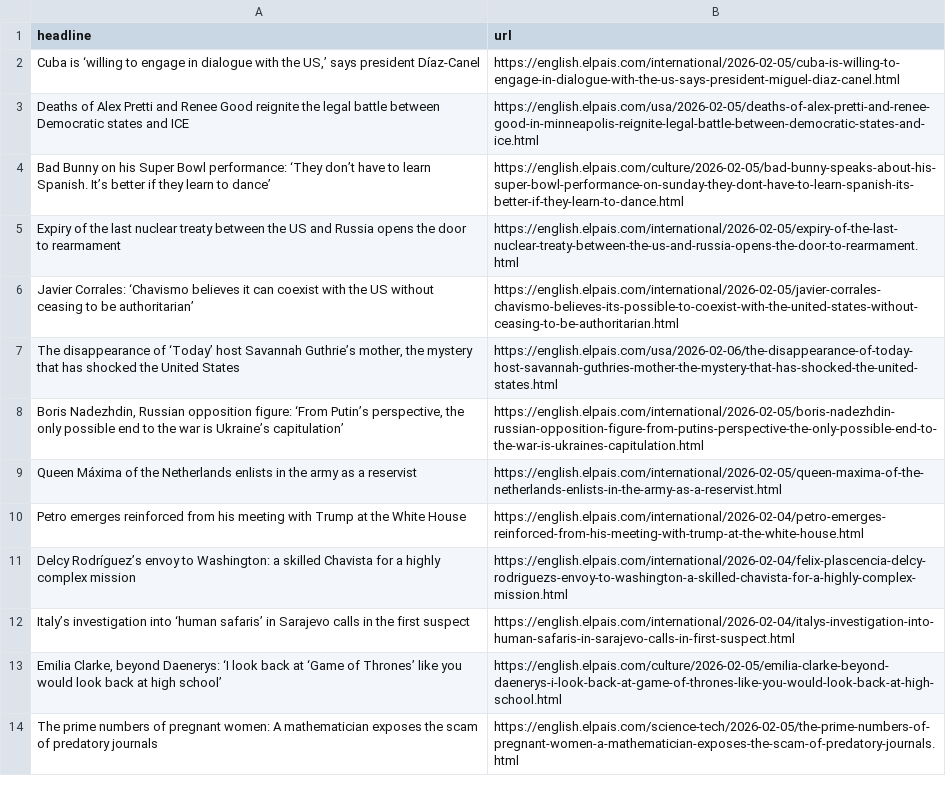
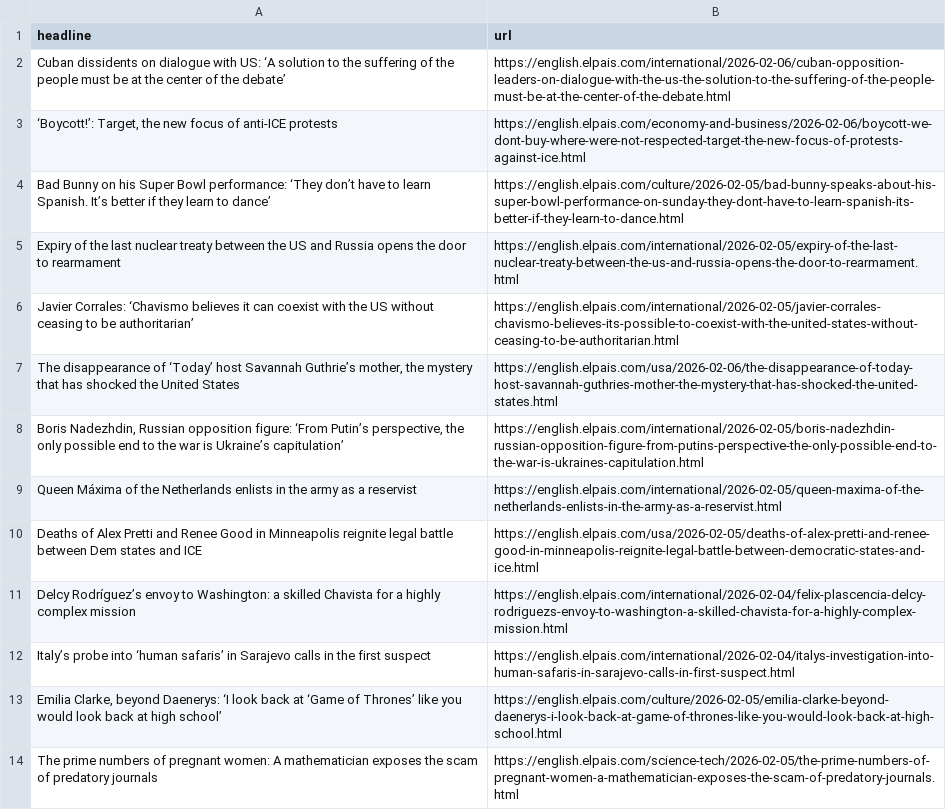
Before and after one commit to berberebecca/el-pais-autoscraper, a CSV file: headlines.csv, drawn as a sheet; only a part is shown.

```diff
--- a/headlines.csv
+++ b/headlines.csv
@@ -1,4 +1,4 @@
 headline,url
-"Cuba is ‘willing to engage in dialogue with the US,’ says president Díaz-Canel",https://english.elpais.com/international/2026-02-05/cuba-is-willing-to-engage-in-dialogue-with-the-us-says-president-miguel-diaz-canel.html
-Deaths of Alex Pretti and Renee Good reignite the legal battle between Democratic states and ICE,https://english.elpais.com/usa/2026-02-05/deaths-of-alex-pretti-and-renee-good-in-minneapolis-reignite-legal-battle-between-democratic-states-and-ice.html
+Cuban dissidents on dialogue with US: ‘A solution to the suffering of the people must be at the center of the debate’,https://english.elpais.com/international/2026-02-06/cuban-opposition-leaders-on-dialogue-with-the-us-the-solution-to-the-suffering-of-the-people-must-be-at-the-center-of-the-debate.html
+"‘Boycott!’: Target, the new focus of anti-ICE protests ",https://english.elpais.com/economy-and-business/2026-02-06/boycott-we-dont-buy-where-were-not-respected-target-the-new-focus-of-protests-against-ice.html
 "Bad Bunny on his Super Bowl performance: ‘They don’t have to learn Spanish. It’s better if they learn to dance’
@@ -10,5 +10,5 @@ Javier Corrales: ‘Chavismo believes it can coexist with the US without ceasing
 Queen Máxima of the Netherlands enlists in the army as a reservist,https://english.elpais.com/international/2026-02-05/queen-maxima-of-the-netherlands-enlists-in-the-army-as-a-reservist.html
-Petro emerges reinforced from his meeting with Trump at the White House,https://english.elpais.com/international/2026-02-04/petro-emerges-reinforced-from-his-meeting-with-trump-at-the-white-house.html
+Deaths of Alex Pretti and Renee Good in Minneapolis reignite legal battle between Dem states and ICE,https://english.elpais.com/usa/2026-02-05/deaths-of-alex-pretti-and-renee-good-in-minneapolis-reignite-legal-battle-between-democratic-states-and-ice.html
 Delcy Rodríguez’s envoy to Washington: a skilled Chavista for a highly complex mission,https://english.elpais.com/international/2026-02-04/felix-plascencia-delcy-rodriguezs-envoy-to-washington-a-skilled-chavista-for-a-highly-complex-mission.html
-Italy’s investigation into ‘human safaris’ in Sarajevo calls in the first suspect,https://english.elpais.com/international/2026-02-04/italys-investigation-into-human-safaris-in-sarajevo-calls-in-first-suspect.html
+Italy’s probe into ‘human safaris’ in Sarajevo calls in the first suspect,https://english.elpais.com/international/2026-02-04/italys-investigation-into-human-safaris-in-sarajevo-calls-in-first-suspect.html
 "Emilia Clarke, beyond Daenerys: ‘I look back at ‘Game of Thrones’ like you would look back at high school’",https://english.elpais.com/culture/2026-02-05/emilia-clarke-beyond-daenerys-i-look-back-at-game-of-thrones-like-you-would-look-back-at-high-school.html
```
